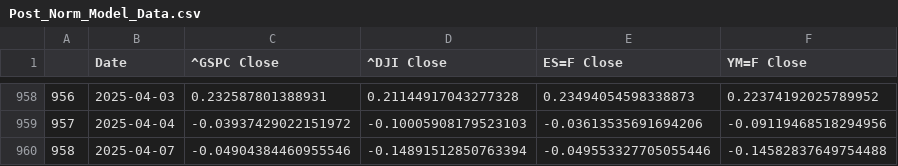
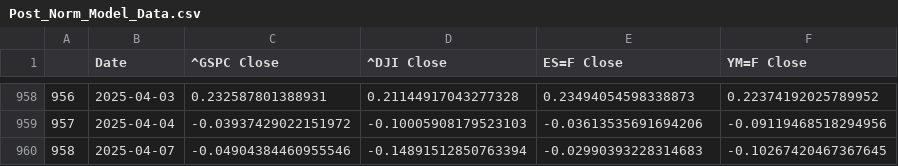
Before and after one commit to Brycekratzer/Economic-Web-DashBoard, a CSV file: data/model_data/Post_Norm_Model_Data.csv, drawn as a sheet; only a part is shown, gaps mark what is left out.

```diff
--- a/data/model_data/Post_Norm_Model_Data.csv
+++ b/data/model_data/Post_Norm_Model_Data.csv
@@ -959,2 +959,2 @@
 957,2025-04-04,-0.03937429022151972,-0.10005908179523103,-0.03613535691694206,-0.09119468518294956
-958,2025-04-07,-0.04904384460955546,-0.14891512850763394,-0.049553327705055446,-0.14582837649754488
+958,2025-04-07,-0.04904384460955546,-0.14891512850763394,-0.02990393228314683,-0.10267420467367645
```
Also changed, not shown: data/model_data/Pre_Norm_Model_Data.csv, data/model_projections/prediction_stocks.csv, 4 other files.
